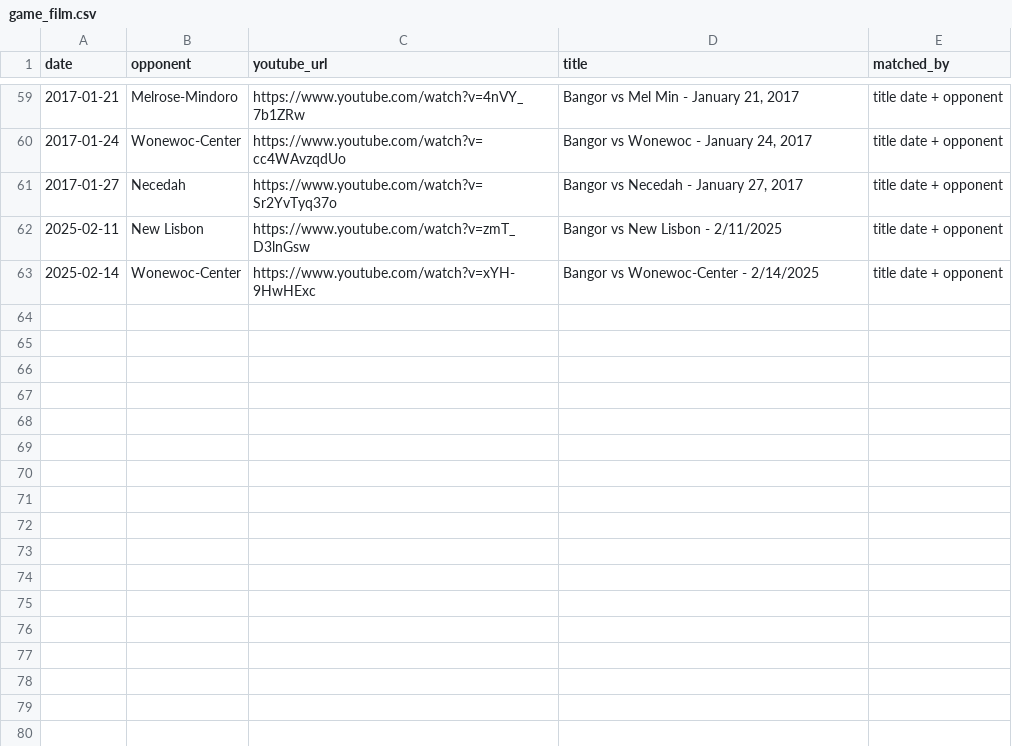
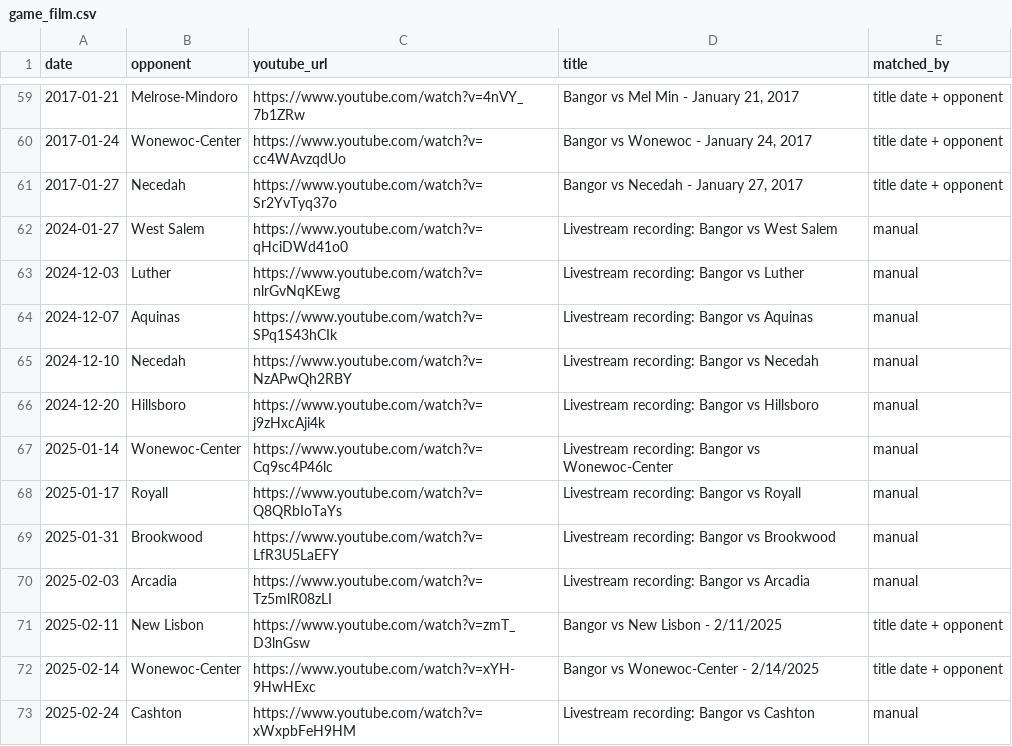
Before and after one commit to jparr021/bangor-basketball, a CSV file: overrides/game_film.csv, drawn as a sheet; only a part is shown, gaps mark what is left out; the diff names each change by its address in the sheet, - before the commit and + after, or states it on an @@ line.

```diff
--- a/overrides/game_film.csv
+++ b/overrides/game_film.csv
+row 62: 2024-01-27 | West Salem | https://www.youtube.com/watch?v=qHciDWd41o0 | Livestream recording: Bangor vs West Salem | manual
+row 63: 2024-12-03 | Luther | https://www.youtube.com/watch?v=nlrGvNqKEwg | Livestream recording: Bangor vs Luther | manual
+row 64: 2024-12-07 | Aquinas | https://www.youtube.com/watch?v=SPq1S43hCIk | Livestream recording: Bangor vs Aquinas | manual
+row 65: 2024-12-10 | Necedah | https://www.youtube.com/watch?v=NzAPwQh2RBY | Livestream recording: Bangor vs Necedah | manual
+row 66: 2024-12-20 | Hillsboro | https://www.youtube.com/watch?v=j9zHxcAji4k | Livestream recording: Bangor vs Hillsboro | manual
+row 67: 2025-01-14 | Wonewoc-Center | https://www.youtube.com/watch?v=Cq9sc4P46lc | Livestream recording: Bangor vs Wonewoc-Center | manual
+row 68: 2025-01-17 | Royall | https://www.youtube.com/watch?v=Q8QRbIoTaYs | Livestream recording: Bangor vs Royall | manual
+row 69: 2025-01-31 | Brookwood | https://www.youtube.com/watch?v=LfR3U5LaEFY | Livestream recording: Bangor vs Brookwood | manual
+row 70: 2025-02-03 | Arcadia | https://www.youtube.com/watch?v=Tz5mlR08zLI | Livestream recording: Bangor vs Arcadia | manual
+row 73: 2025-02-24 | Cashton | https://www.youtube.com/watch?v=xWxpbFeH9HM | Livestream recording: Bangor vs Cashton | manual
```
Also changed, not shown: 9 other files.
